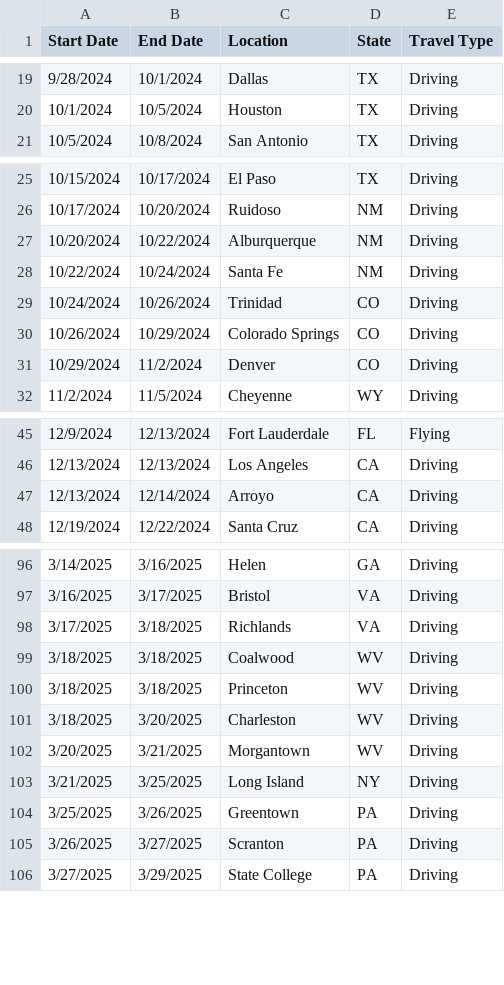
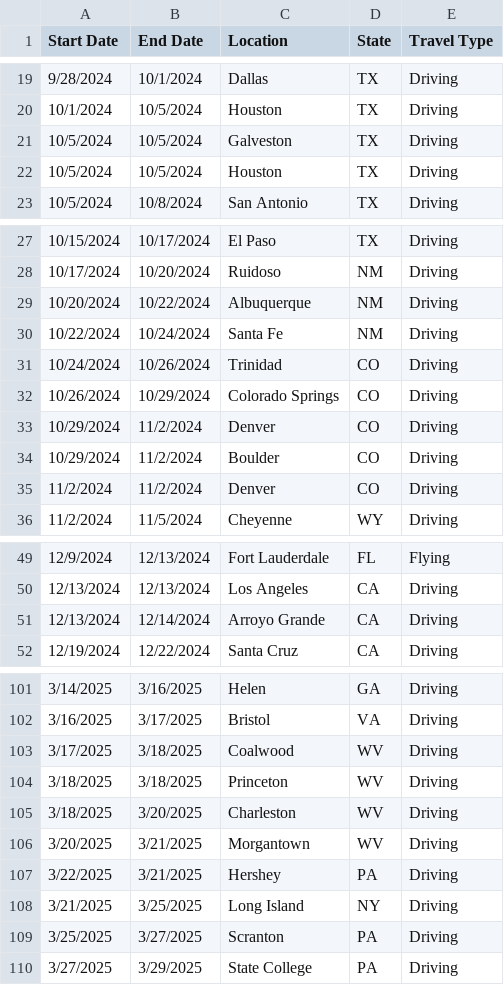
Before and after one commit to nickumia/world, a CSV file: map/stops.csv, drawn as a sheet; only a part is shown, gaps mark what is left out; the diff covers the shown part only.

```diff
--- a/map/stops.csv
+++ b/map/stops.csv
@@ -20,2 +20,4 @@ Start Date,End Date,Location,State,Travel Type
 10/1/2024,10/5/2024,Houston,TX,Driving
+10/5/2024,10/5/2024,Galveston,TX,Driving
+10/5/2024,10/5/2024,Houston,TX,Driving
 10/5/2024,10/8/2024,San Antonio,TX,Driving
@@ -26,3 +28,3 @@ Start Date,End Date,Location,State,Travel Type
 10/17/2024,10/20/2024,Ruidoso,NM,Driving
-10/20/2024,10/22/2024,Alburquerque,NM,Driving
+10/20/2024,10/22/2024,Albuquerque,NM,Driving
 10/22/2024,10/24/2024,Santa Fe,NM,Driving
@@ -31,2 +33,4 @@ Start Date,End Date,Location,State,Travel Type
 10/29/2024,11/2/2024,Denver,CO,Driving
+10/29/2024,11/2/2024,Boulder,CO,Driving
+11/2/2024,11/2/2024,Denver,CO,Driving
 11/2/2024,11/5/2024,Cheyenne,WY,Driving
@@ -46,3 +50,3 @@ Start Date,End Date,Location,State,Travel Type
 12/13/2024,12/13/2024,Los Angeles,CA,Driving
-12/13/2024,12/14/2024,Arroyo,CA,Driving
+12/13/2024,12/14/2024,Arroyo Grande,CA,Driving
 12/19/2024,12/22/2024,Santa Cruz,CA,Driving
@@ -97,4 +102,3 @@ Start Date,End Date,Location,State,Travel Type
 3/16/2025,3/17/2025,Bristol,VA,Driving
-3/17/2025,3/18/2025,Richlands,VA,Driving
-3/18/2025,3/18/2025,Coalwood,WV,Driving
+3/17/2025,3/18/2025,Coalwood,WV,Driving
 3/18/2025,3/18/2025,Princeton,WV,Driving
@@ -102,5 +106,5 @@ Start Date,End Date,Location,State,Travel Type
 3/20/2025,3/21/2025,Morgantown,WV,Driving
+3/22/2025,3/21/2025,Hershey,PA,Driving
 3/21/2025,3/25/2025,Long Island,NY,Driving
-3/25/2025,3/26/2025,Greentown,PA,Driving
-3/26/2025,3/27/2025,Scranton,PA,Driving
+3/25/2025,3/27/2025,Scranton,PA,Driving
 3/27/2025,3/29/2025,State College,PA,Driving
```
Also changed, not shown: 1 added row and 3 edited cells elsewhere in this file, 1 other file.
